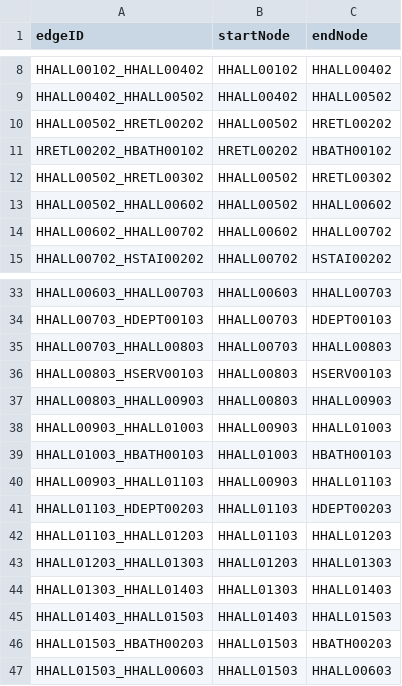
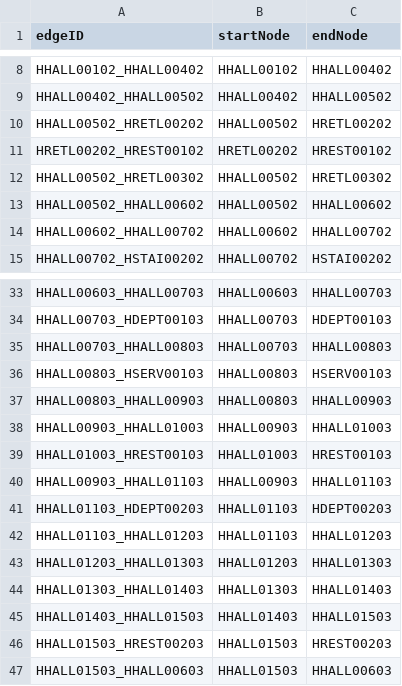
Before and after one commit to SE2017B/Iteration4, a CSV file: MapHedges.csv, drawn as a sheet; only a part is shown, gaps mark what is left out.

```diff
--- a/MapHedges.csv
+++ b/MapHedges.csv
@@ -10,3 +10,3 @@ HHALL00402_HHALL00502,HHALL00402,HHALL00502
 HHALL00502_HRETL00202,HHALL00502,HRETL00202
-HRETL00202_HBATH00102,HRETL00202,HBATH00102
+HRETL00202_HREST00102,HRETL00202,HREST00102
 HHALL00502_HRETL00302,HHALL00502,HRETL00302
@@ -38,3 +38,3 @@ HHALL00803_HHALL00903,HHALL00803,HHALL00903
 HHALL00903_HHALL01003,HHALL00903,HHALL01003
-HHALL01003_HBATH00103,HHALL01003,HBATH00103
+HHALL01003_HREST00103,HHALL01003,HREST00103
 HHALL00903_HHALL01103,HHALL00903,HHALL01103
@@ -45,3 +45,3 @@ HHALL01303_HHALL01403,HHALL01303,HHALL01403
 HHALL01403_HHALL01503,HHALL01403,HHALL01503
-HHALL01503_HBATH00203,HHALL01503,HBATH00203
+HHALL01503_HREST00203,HHALL01503,HREST00203
 HHALL01503_HHALL00603,HHALL01503,HHALL00603
```
Also changed, not shown: outputEdges.csv, 1 other file.
